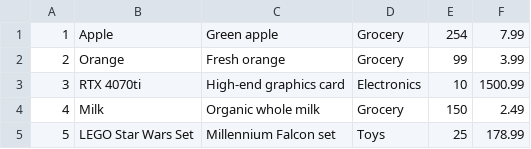
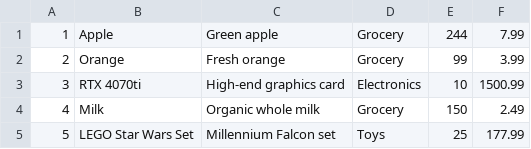
Before and after one commit to aruzaev/CPAN131-FINAL, a CSV file: src/CSV/Inventory.csv, drawn as a sheet.

```diff
--- a/src/CSV/Inventory.csv
+++ b/src/CSV/Inventory.csv
@@ -1,2 +1,2 @@
-1,Apple,Green apple,Grocery,254,7.99
+1,Apple,Green apple,Grocery,244,7.99
 2,Orange,Fresh orange,Grocery,99,3.99
@@ -4,2 +4,2 @@
 4,Milk,Organic whole milk,Grocery,150,2.49
-5,LEGO Star Wars Set,Millennium Falcon set,Toys,25,178.99
+5,LEGO Star Wars Set,Millennium Falcon set,Toys,25,177.99
```
Also changed, not shown: 10 other files.
